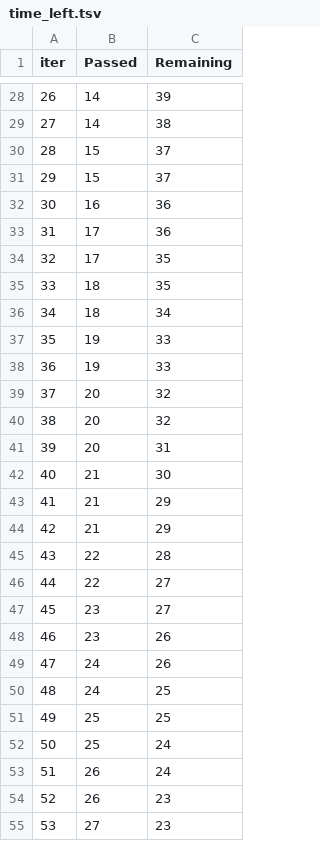
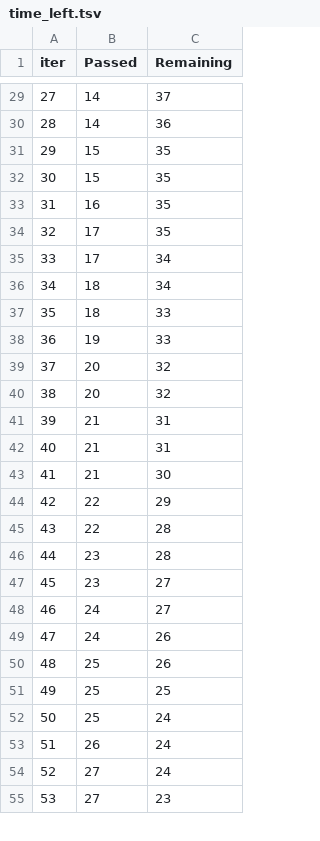
Before and after one commit to zakaurrehman/MLproject, a TSV file: catboost_info/time_left.tsv, drawn as a sheet; only a part is shown, gaps mark what is left out; removed rows and columns are numbered as before the commit, all else as after; the diff covers the shown part only; the diff names each change by its address in the sheet, - before the commit and + after, or states it on an @@ line.

```diff
--- a/catboost_info/time_left.tsv
+++ b/catboost_info/time_left.tsv
@@ column A (iter) renumbered between rows 5 and 97 @@
-C29 (Remaining): 39
+C29 (Remaining): 37
-C30 (Remaining): 38
+C30 (Remaining): 36
-C31:C32 (Remaining): 37
+C31:C32 (Remaining): 35
-C33 (Remaining): 36
+C33 (Remaining): 35
-row 33: 31 | 17 | 36
-row 35: 33 | 18 | 35
+row 35: 33 | 17 | 34
-B37 (Passed): 19
+B37 (Passed): 18
-B41 (Passed): 20
+B41 (Passed): 21
+row 42: 40 | 21 | 31
-B44 (Passed): 21
+B44 (Passed): 22
-row 44: 42 | 21 | 29
-row 46: 44 | 22 | 27
+row 46: 44 | 23 | 28
-row 48: 46 | 23 | 26
+row 48: 46 | 24 | 27
-row 50: 48 | 24 | 25
+row 50: 48 | 25 | 26
-row 54: 52 | 26 | 23
+row 54: 52 | 27 | 24
```
Also changed, not shown: 8 added rows, 7 removed rows and 65 edited cells elsewhere in this file, 6 other files.
